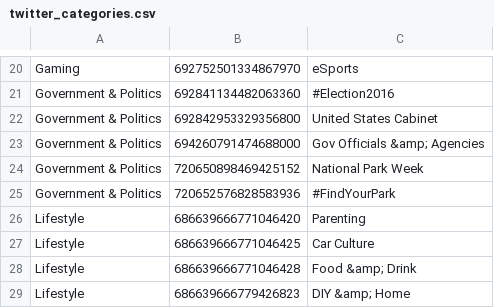
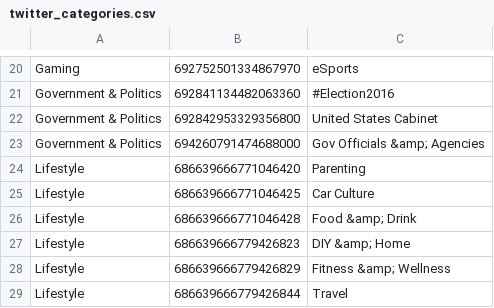
Before and after one commit to EmilyHwang/CS130, a CSV file: beehive/data/twitter_categories.csv, drawn as a sheet; only a part is shown, gaps mark what is left out; the shorter side is filled out with more unchanged rows.

Commit message:
remove category that is invalid

```diff
--- a/beehive/data/twitter_categories.csv
+++ b/beehive/data/twitter_categories.csv
@@ -23,4 +23,2 @@ Government & Politics,692842953329356800,United States Cabinet
 Government & Politics,694260791474688000,Gov Officials &amp; Agencies
-Government & Politics,720650898469425152,National Park Week
-Government & Politics,720652576828583936,#FindYourPark
 Lifestyle,686639666771046420,Parenting
```
